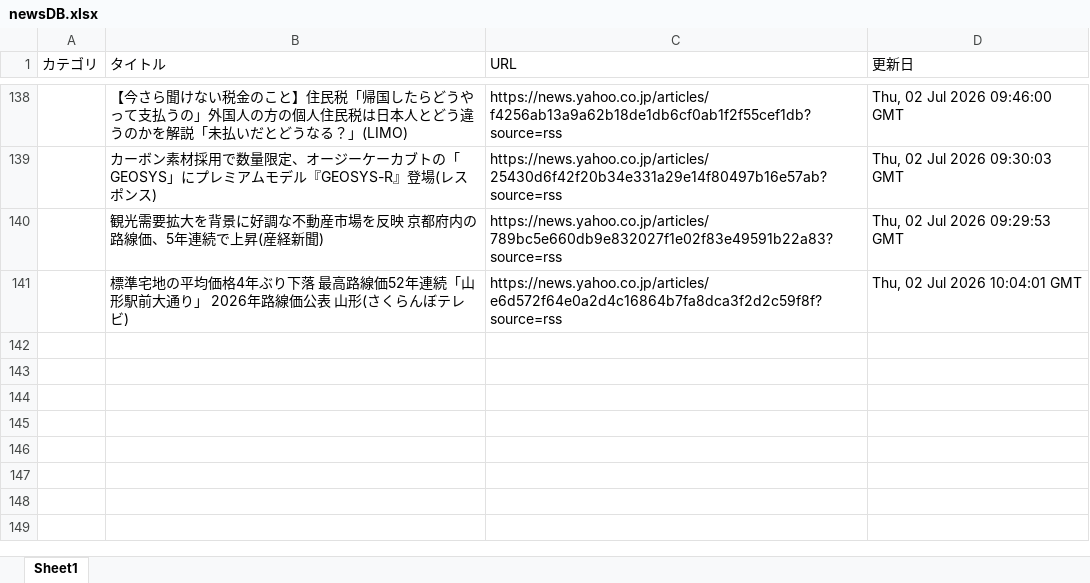
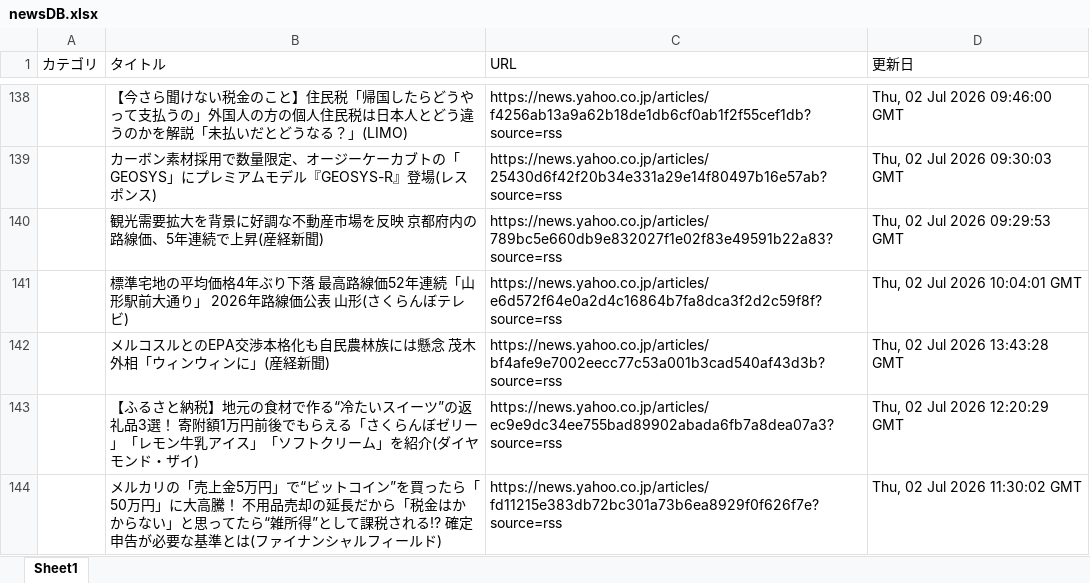
Before and after one commit to kouzen1114/news-bot, an Excel workbook: newsDB.xlsx, sheet Sheet1, drawn as a sheet; only a part is shown, gaps mark what is left out; values as stored, in another font and other column widths than the file's, no borders; the diff names each change by its address in the sheet, - before the commit and + after, or states it on an @@ line.

```diff
--- a/newsDB.xlsx (sheet Sheet1)
+++ b/newsDB.xlsx (sheet Sheet1)
+row 142:  | メルコスルとのEPA交渉本格化も自民農林族には懸念 茂木外相「ウィンウィンに」(産経新聞) | https://news.yahoo.co.jp/articles/bf4afe9e7002eecc77c53a001b3cad540af43d3b?source=rss | Thu, 02 Jul 2026 13:43:28 GMT
+row 143:  | 【ふるさと納税】地元の食材で作る“冷たいスイーツ”の返礼品3選！ 寄附額1万円前後でもらえる「さくらんぼゼリー」「レモン牛乳アイス」「ソフトクリーム」を紹介(ダイヤモンド・ザイ) | https://news.yahoo.co.jp/articles/ec9e9dc34ee755bad89902abada6fb7a8dea07a3?source=rss | Thu, 02 Jul 2026 12:20:29 GMT
+row 144:  | メルカリの「売上金5万円」で“ビットコイン”を買ったら「50万円」に大高騰！ 不用品売却の延長だから「税金はかからない」と思ってたら“雑所得”として課税される!? 確定申告が必要な基準とは(ファイナンシャルフィールド) | https://news.yahoo.co.jp/articles/fd11215e383db72bc301a73b6ea8929f0f626f7e?source=rss | Thu, 02 Jul 2026 11:30:02 GMT
```
